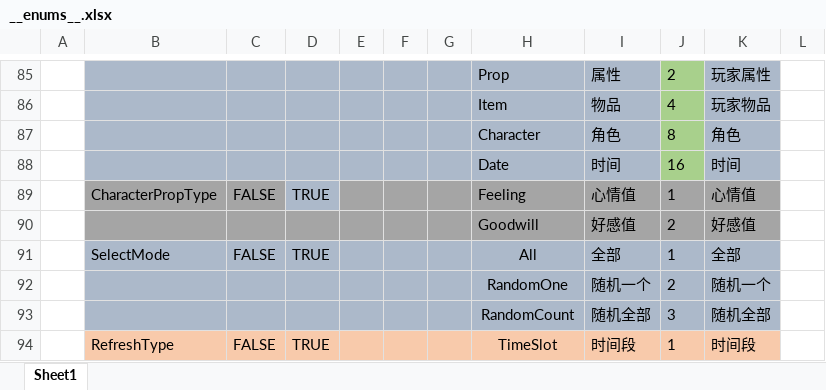
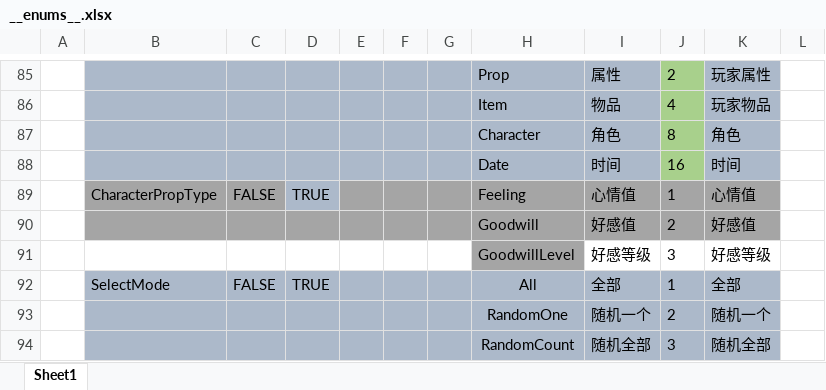
Before and after one commit to XiaoYuName/HD-2D, an Excel workbook: ExcelTool/LubanTools/DataTables/Datas/__enums__.xlsx, sheet Sheet1, drawn as a sheet; only a part is shown, gaps mark what is left out; the shorter side is filled out with more unchanged rows; values as stored, in another font and other column widths than the file's, no borders; the diff names each change by its address in the sheet, - before the commit and + after, or states it on an @@ line.

```diff
--- a/ExcelTool/LubanTools/DataTables/Datas/__enums__.xlsx (sheet Sheet1)
+++ b/ExcelTool/LubanTools/DataTables/Datas/__enums__.xlsx (sheet Sheet1)
+row 91:  |  |  |  |  |  |  | GoodwillLevel | 好感等级 | 3 | 好感等级
```
Also changed, not shown: ExcelTool/LubanTools/DataTables/Datas/CharacterPropData.xlsx, 4 other files.
